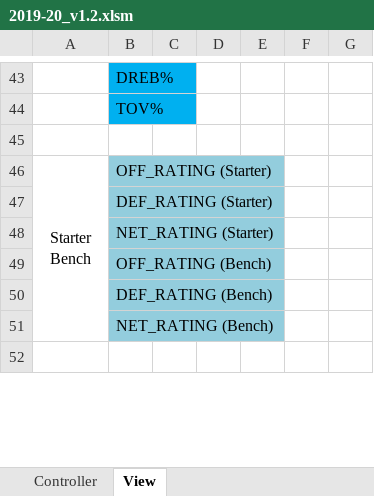
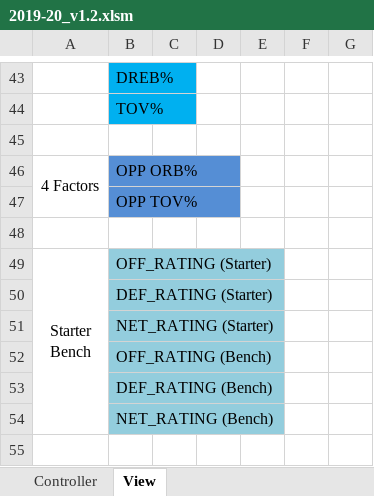
Before and after one commit to rintaromasuda/NBAAnalysis, an Excel workbook: Excel/Team/2019-20/v1.2/2019-20_v1.2.xlsm, sheet View, drawn as a sheet; only a part is shown, gaps mark what is left out; values as stored, in another font and other column widths than the file's, no borders; the diff names each change by its address in the sheet, - before the commit and + after, or states it on an @@ line.

Commit message:
V1.2 done

```diff
--- a/Excel/Team/2019-20/v1.2/2019-20_v1.2.xlsm (sheet View)
+++ b/Excel/Team/2019-20/v1.2/2019-20_v1.2.xlsm (sheet View)
+row 46: 4 Factors | OPP ORB%
+row 47:  | OPP TOV%
+row 48: (empty)
```
